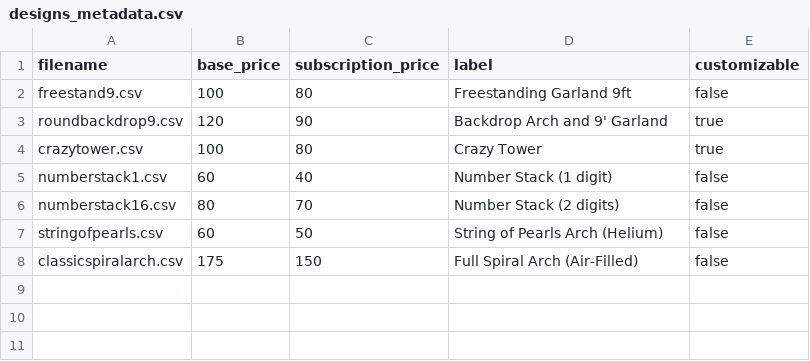
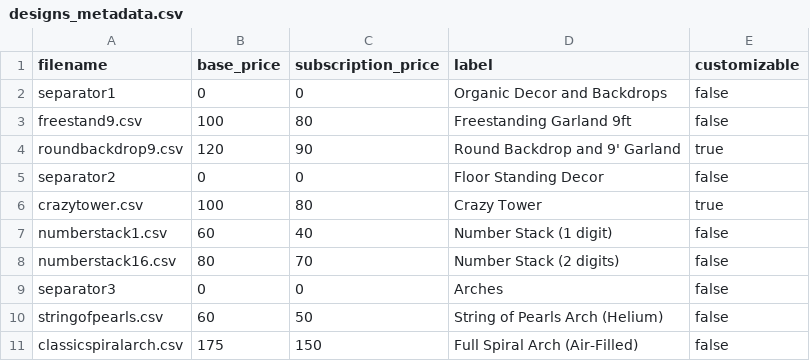
Before and after one commit to matthematician/KeyWe-Studio, a CSV file: assets/designs_metadata.csv, drawn as a sheet.

```diff
--- a/assets/designs_metadata.csv
+++ b/assets/designs_metadata.csv
@@ -1,4 +1,6 @@
 filename,base_price,subscription_price,label,customizable
+separator1,0,0,Organic Decor and Backdrops,false
 freestand9.csv,100,80,Freestanding Garland 9ft,false
-roundbackdrop9.csv,120,90,Backdrop Arch and 9' Garland,true
+roundbackdrop9.csv,120,90,Round Backdrop and 9' Garland,true
+separator2,0,0,Floor Standing Decor,false
 crazytower.csv,100,80,Crazy Tower,true
@@ -6,2 +8,3 @@ numberstack1.csv,60,40,Number Stack (1 digit),false
 numberstack16.csv,80,70,Number Stack (2 digits),false
+separator3,0,0,Arches,false
 stringofpearls.csv,60,50,String of Pearls Arch (Helium),false
```
Also changed, not shown: assets/designs/crazytower.csv, 2 other files.
